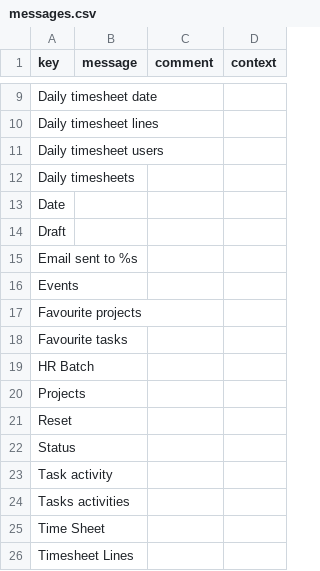
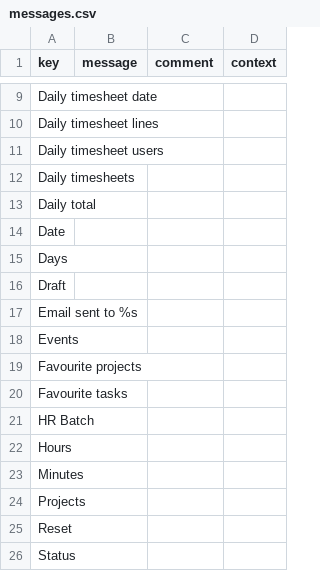
Before and after one commit to axelor/axelor-addons, a CSV file: axelor-dailyts/src/main/resources/i18n/messages.csv, drawn as a sheet; only a part is shown, gaps mark what is left out; the shorter side is filled out with more unchanged rows.

```diff
--- a/axelor-dailyts/src/main/resources/i18n/messages.csv
+++ b/axelor-dailyts/src/main/resources/i18n/messages.csv
@@ -12,3 +12,5 @@
 "Daily timesheets",,,
+"Daily total",,,
 "Date",,,
+"Days",,,
 "Draft",,,
@@ -19,2 +21,4 @@
 "HR Batch",,,
+"Hours",,,
+"Minutes",,,
 "Projects",,,
```
Also changed, not shown: axelor-dailyts/src/main/resources/i18n/messages_en.csv, axelor-dailyts/src/main/resources/i18n/messages_fr.csv, 5 other files.
